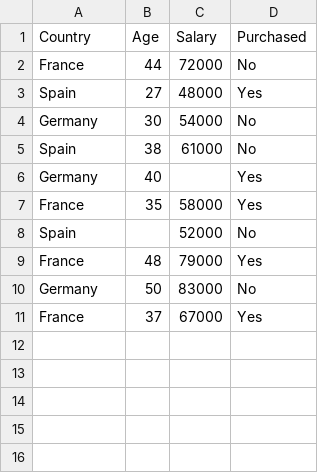
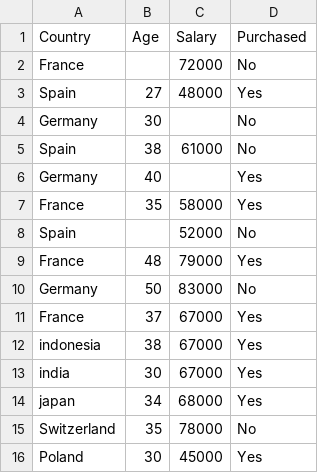
Before and after one commit to WarihPrasetyaningtyas/Data-Mining-Tugas-3, a CSV file: Data.csv, drawn as a sheet; the diff names each change by its address in the sheet, - before the commit and + after, or states it on an @@ line.

Commit message:
Data.csv

```diff
--- a/Data.csv
+++ b/Data.csv
-B2 (Age): 44
+B2 (Age): (empty)
-C4 (Salary): 54000
+C4 (Salary): (empty)
+row 12: indonesia | 38 | 67000 | Yes
+row 13: india | 30 | 67000 | Yes
+row 14: japan | 34 | 68000 | Yes
+row 15: Switzerland | 35 | 78000 | No
+row 16: Poland | 30 | 45000 | Yes
```
